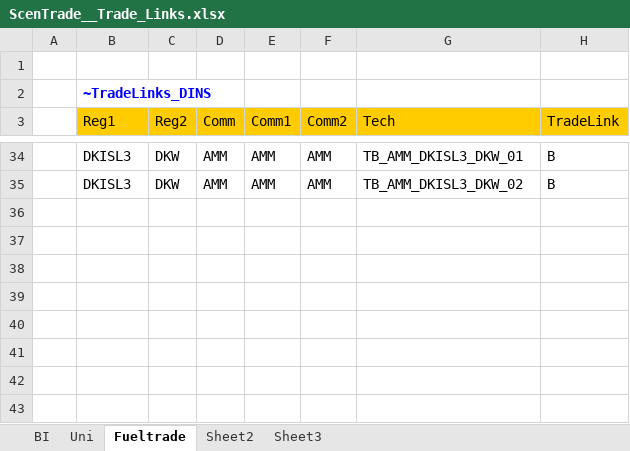
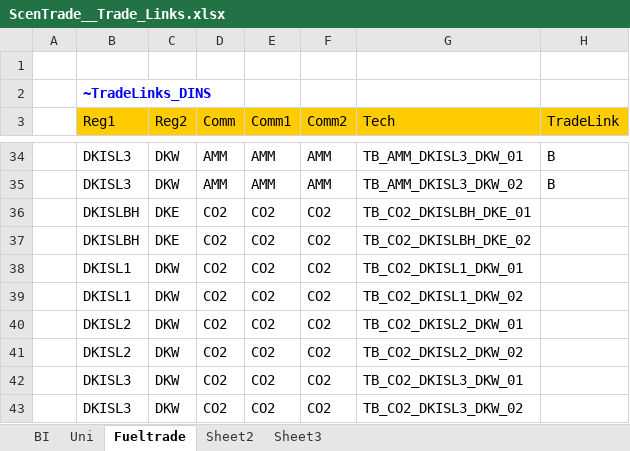
Before and after one commit to MikkelBosack/EnergyIsland, an Excel workbook: SuppXLS/Trades/ScenTrade__Trade_Links.xlsx, sheet Fueltrade, drawn as a sheet; only a part is shown, gaps mark what is left out; values as stored, in another font and other column widths than the file's, no borders; the diff names each change by its address in the sheet, - before the commit and + after, or states it on an @@ line.

```diff
--- a/SuppXLS/Trades/ScenTrade__Trade_Links.xlsx (sheet Fueltrade)
+++ b/SuppXLS/Trades/ScenTrade__Trade_Links.xlsx (sheet Fueltrade)
+row 36:  | DKISLBH | DKE | CO2 | CO2 | CO2 | TB_CO2_DKISLBH_DKE_01
+row 37:  | DKISLBH | DKE | CO2 | CO2 | CO2 | TB_CO2_DKISLBH_DKE_02
+row 38:  | DKISL1 | DKW | CO2 | CO2 | CO2 | TB_CO2_DKISL1_DKW_01
+row 39:  | DKISL1 | DKW | CO2 | CO2 | CO2 | TB_CO2_DKISL1_DKW_02
+row 40:  | DKISL2 | DKW | CO2 | CO2 | CO2 | TB_CO2_DKISL2_DKW_01
+row 41:  | DKISL2 | DKW | CO2 | CO2 | CO2 | TB_CO2_DKISL2_DKW_02
+row 42:  | DKISL3 | DKW | CO2 | CO2 | CO2 | TB_CO2_DKISL3_DKW_01
+row 43:  | DKISL3 | DKW | CO2 | CO2 | CO2 | TB_CO2_DKISL3_DKW_02
```
Also changed, not shown: SuppXLS/Trades/ScenTrade_SUP_TRADE.xlsx.
